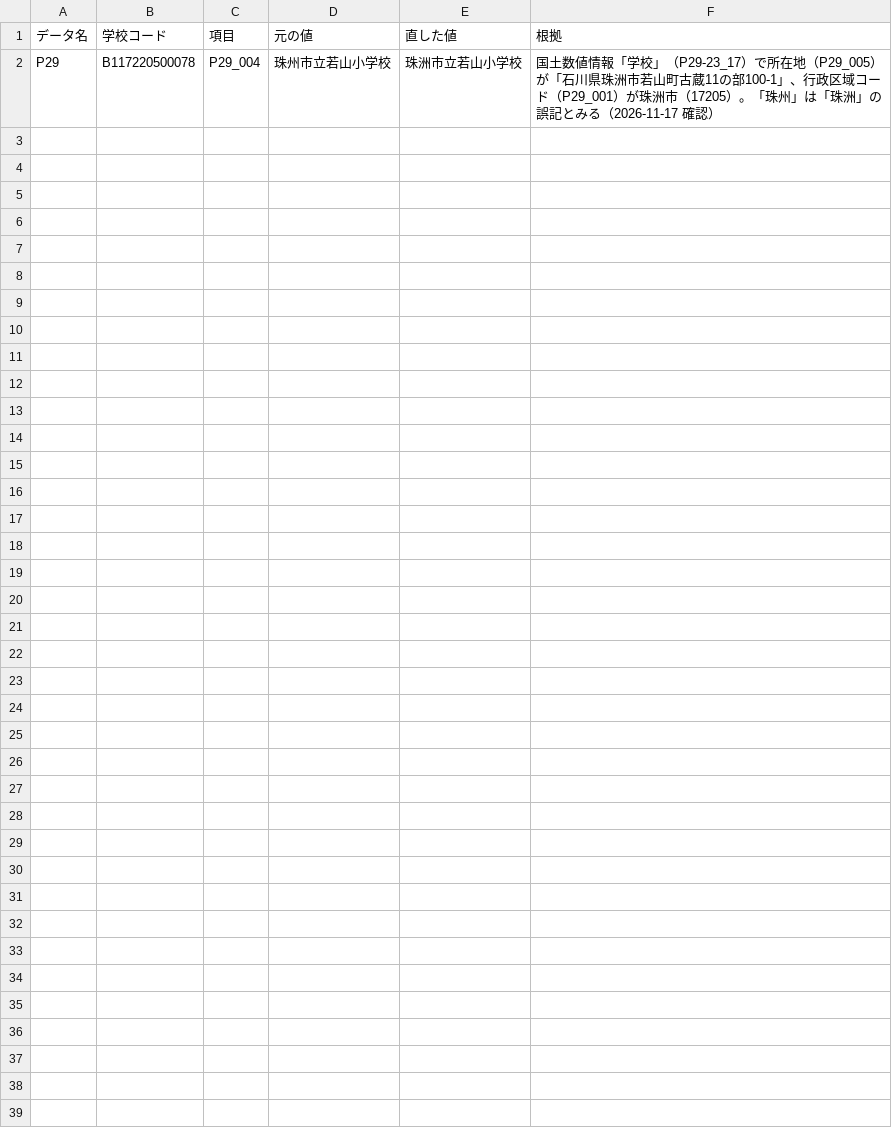
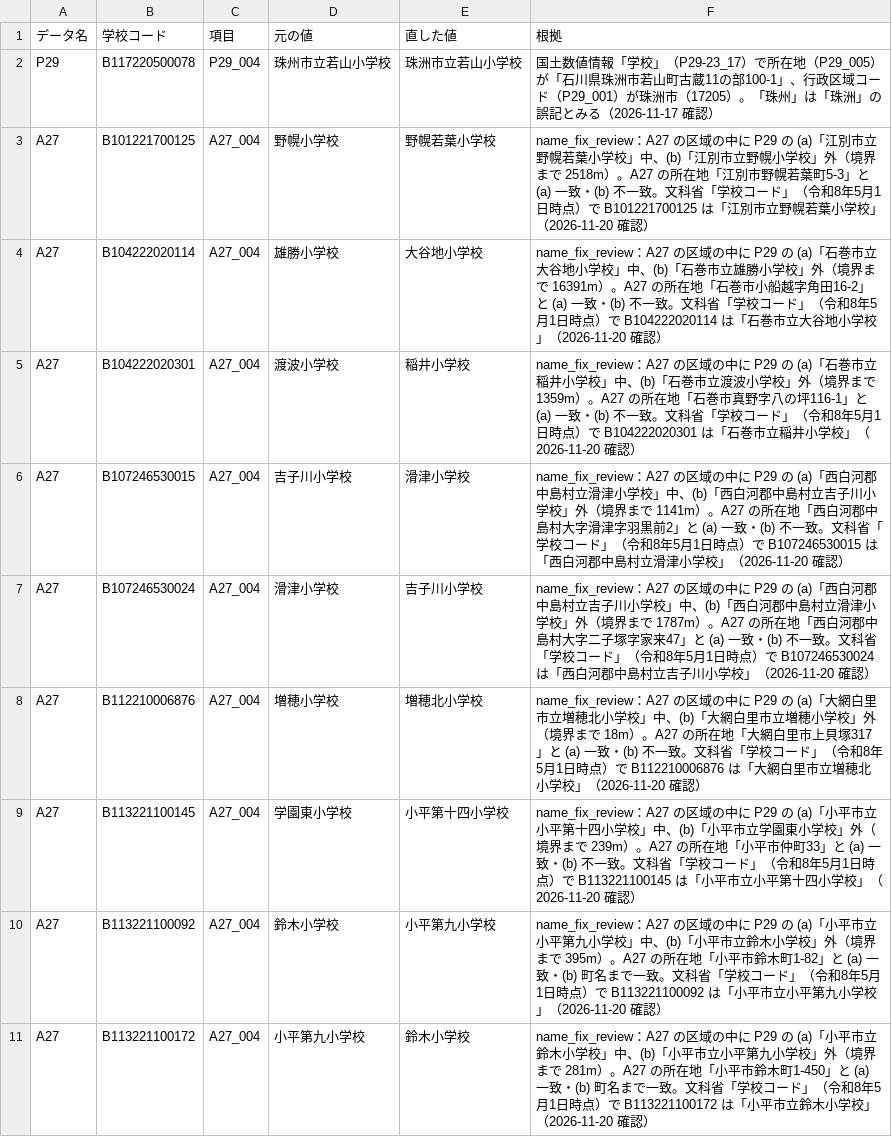
Before and after one commit to h-kazuki-pixel/watashi-no-gakkou-2050, a CSV file: pipeline/terms/source_corrections.csv, drawn as a sheet; the diff names each change by its address in the sheet, - before the commit and + after, or states it on an @@ line.

```diff
--- a/pipeline/terms/source_corrections.csv
+++ b/pipeline/terms/source_corrections.csv
+row 3: A27 | B101221700125 | A27_004 | 野幌小学校 | 野幌若葉小学校 | name_fix_review：A27 の区域の中に P29 の (a)「江別市立野幌若葉小学校」中、(b)「江別市立野幌小学校」外（境界まで 2518m）。A27 の所在地「江別市野幌若葉町5-3」と (a) 一致・(b) 不一致。文科省「学校コード」（令和8年5月1日時点）で B101221700125 は「江別市立野幌若葉小学校」（2026-11-20 確認）
+row 4: A27 | B104222020114 | A27_004 | 雄勝小学校 | 大谷地小学校 | name_fix_review：A27 の区域の中に P29 の (a)「石巻市立大谷地小学校」中、(b)「石巻市立雄勝小学校」外（境界まで 16391m）。A27 の所在地「石巻市小船越字角田16-2」と (a) 一致・(b) 不一致。文科省「学校コード」（令和8年5月1日時点）で B104222020114 は「石巻市立大谷地小学校」（2026-11-20 確認）
+row 5: A27 | B104222020301 | A27_004 | 渡波小学校 | 稲井小学校 | name_fix_review：A27 の区域の中に P29 の (a)「石巻市立稲井小学校」中、(b)「石巻市立渡波小学校」外（境界まで 1359m）。A27 の所在地「石巻市真野字八の坪116-1」と (a) 一致・(b) 不一致。文科省「学校コード」（令和8年5月1日時点）で B104222020301 は「石巻市立稲井小学校」（2026-11-20 確認）
+row 6: A27 | B107246530015 | A27_004 | 吉子川小学校 | 滑津小学校 | name_fix_review：A27 の区域の中に P29 の (a)「西白河郡中島村立滑津小学校」中、(b)「西白河郡中島村立吉子川小学校」外（境界まで 1141m）。A27 の所在地「西白河郡中島村大字滑津字羽黒前2」と (a) 一致・(b) 不一致。文科省「学校コード」（令和8年5月1日時点）で B107246530015 は「西白河郡中島村立滑津小学校」（2026-11-20 確認）
+row 7: A27 | B107246530024 | A27_004 | 滑津小学校 | 吉子川小学校 | name_fix_review：A27 の区域の中に P29 の (a)「西白河郡中島村立吉子川小学校」中、(b)「西白河郡中島村立滑津小学校」外（境界まで 1787m）。A27 の所在地「西白河郡中島村大字二子塚字家来47」と (a) 一致・(b) 不一致。文科省「学校コード」（令和8年5月1日時点）で B107246530024 は「西白河郡中島村立吉子川小学校」（2026-11-20 確認）
+row 8: A27 | B112210006876 | A27_004 | 増穂小学校 | 増穂北小学校 | name_fix_review：A27 の区域の中に P29 の (a)「大網白里市立増穂北小学校」中、(b)「大網白里市立増穂小学校」外（境界まで 18m）。A27 の所在地「大網白里市上貝塚317」と (a) 一致・(b) 不一致。文科省「学校コード」（令和8年5月1日時点）で B112210006876 は「大網白里市立増穂北小学校」（2026-11-20 確認）
+row 9: A27 | B113221100145 | A27_004 | 学園東小学校 | 小平第十四小学校 | name_fix_review：A27 の区域の中に P29 の (a)「小平市立小平第十四小学校」中、(b)「小平市立学園東小学校」外（境界まで 239m）。A27 の所在地「小平市仲町33」と (a) 一致・(b) 不一致。文科省「学校コード」（令和8年5月1日時点）で B113221100145 は「小平市立小平第十四小学校」（2026-11-20 確認）
+row 10: A27 | B113221100092 | A27_004 | 鈴木小学校 | 小平第九小学校 | name_fix_review：A27 の区域の中に P29 の (a)「小平市立小平第九小学校」中、(b)「小平市立鈴木小学校」外（境界まで 395m）。A27 の所在地「小平市鈴木町1-82」と (a) 一致・(b) 町名まで一致。文科省「学校コード」（令和8年5月1日時点）で B113221100092 は「小平市立小平第九小学校」（2026-11-20 確認）
+row 11: A27 | B113221100172 | A27_004 | 小平第九小学校 | 鈴木小学校 | name_fix_review：A27 の区域の中に P29 の (a)「小平市立鈴木小学校」中、(b)「小平市立小平第九小学校」外（境界まで 281m）。A27 の所在地「小平市鈴木町1-450」と (a) 一致・(b) 町名まで一致。文科省「学校コード」（令和8年5月1日時点）で B113221100172 は「小平市立鈴木小学校」（2026-11-20 確認）
```
Also changed, not shown: 30 other files.
